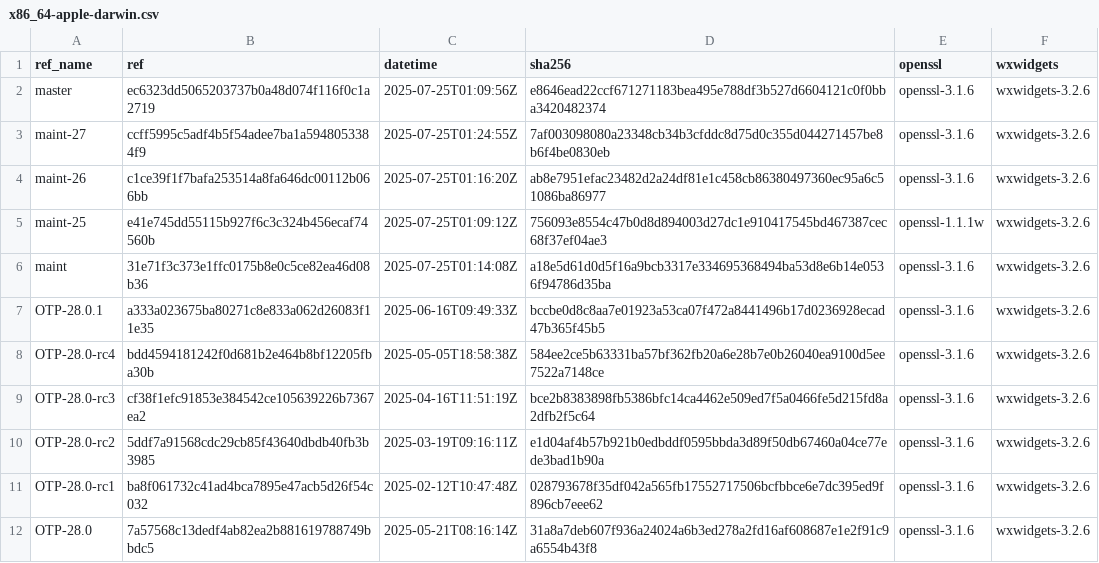
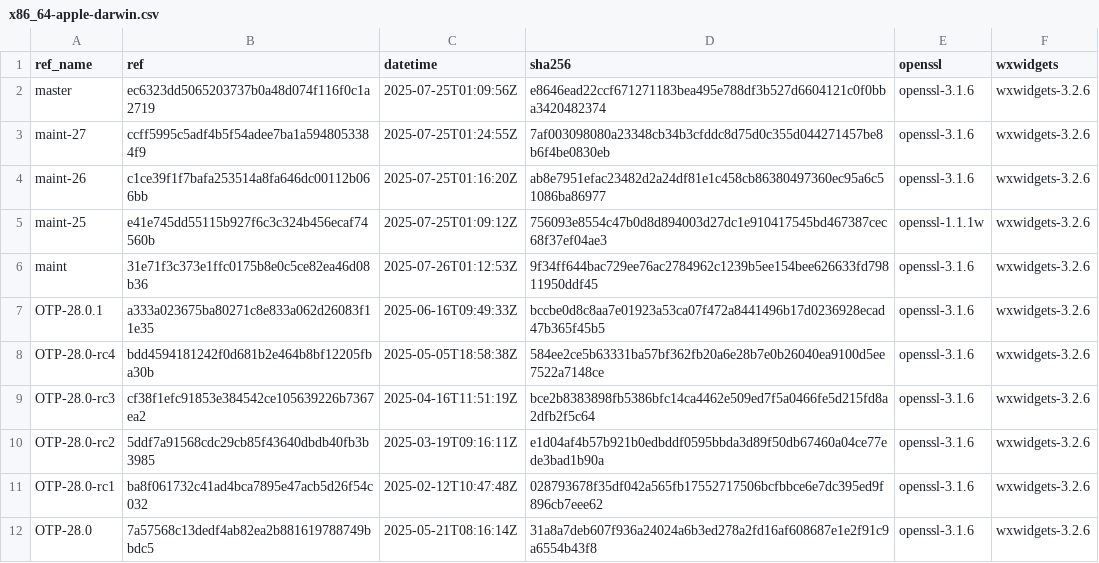
Before and after one commit to paulo-ferraz-oliveira/otp_builds, a CSV file: builds/x86_64-apple-darwin.csv, drawn as a sheet; only a part is shown.

```diff
--- a/builds/x86_64-apple-darwin.csv
+++ b/builds/x86_64-apple-darwin.csv
@@ -5,3 +5,3 @@ maint-26,c1ce39f1f7bafa253514a8fa646dc00112b066bb,2025-07-25T01:16:20Z,ab8e7951e
 maint-25,e41e745dd55115b927f6c3c324b456ecaf74560b,2025-07-25T01:09:12Z,756093e8554c47b0d8d894003d27dc1e910417545bd467387cec68f37ef04ae3,openssl-1.1.1w,wxwidgets-3.2.6
-maint,31e71f3c373e1ffc0175b8e0c5ce82ea46d08b36,2025-07-25T01:14:08Z,a18e5d61d0d5f16a9bcb3317e334695368494ba53d8e6b14e0536f94786d35ba,openssl-3.1.6,wxwidgets-3.2.6
+maint,31e71f3c373e1ffc0175b8e0c5ce82ea46d08b36,2025-07-26T01:12:53Z,9f34ff644bac729ee76ac2784962c1239b5ee154bee626633fd79811950ddf45,openssl-3.1.6,wxwidgets-3.2.6
 OTP-28.0.1,a333a023675ba80271c8e833a062d26083f11e35,2025-06-16T09:49:33Z,bccbe0d8c8aa7e01923a53ca07f472a8441496b17d0236928ecad47b365f45b5,openssl-3.1.6,wxwidgets-3.2.6
```
